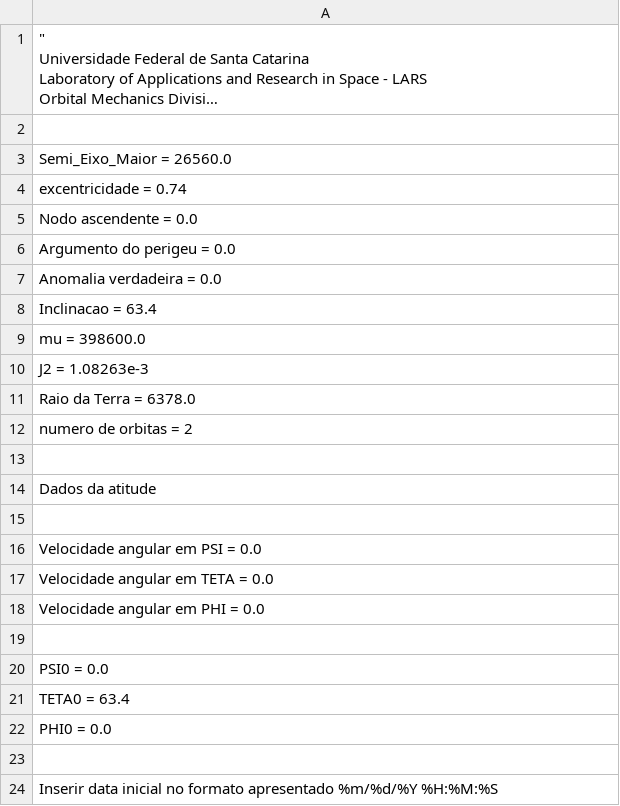
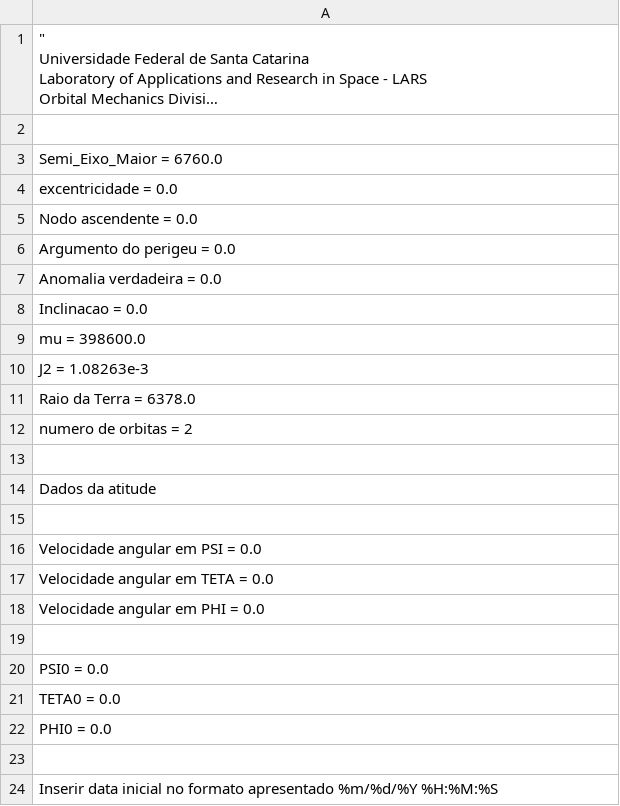
Before and after one commit to RodsCardozo/LARS_0.1.0, a CSV file: Condicoes Iniciais/dados_entrada.csv, drawn as a sheet; only a part is shown; long unchanged cells end in ….

```diff
--- a/Condicoes Iniciais/dados_entrada.csv
+++ b/Condicoes Iniciais/dados_entrada.csv
@@ -12,4 +12,4 @@
 
-Semi_Eixo_Maior = 26560.0
-excentricidade = 0.74
+Semi_Eixo_Maior = 6760.0
+excentricidade = 0.0
 Nodo ascendente = 0.0
@@ -17,3 +17,3 @@ Argumento do perigeu = 0.0
 Anomalia verdadeira = 0.0
-Inclinacao = 63.4
+Inclinacao = 0.0
 mu = 398600.0
@@ -30,3 +30,3 @@ Velocidade angular em PHI = 0.0
 PSI0 = 0.0
-TETA0 = 63.4
+TETA0 = 0.0
 PHI0 = 0.0
```
Also changed, not shown: 6 other files.
